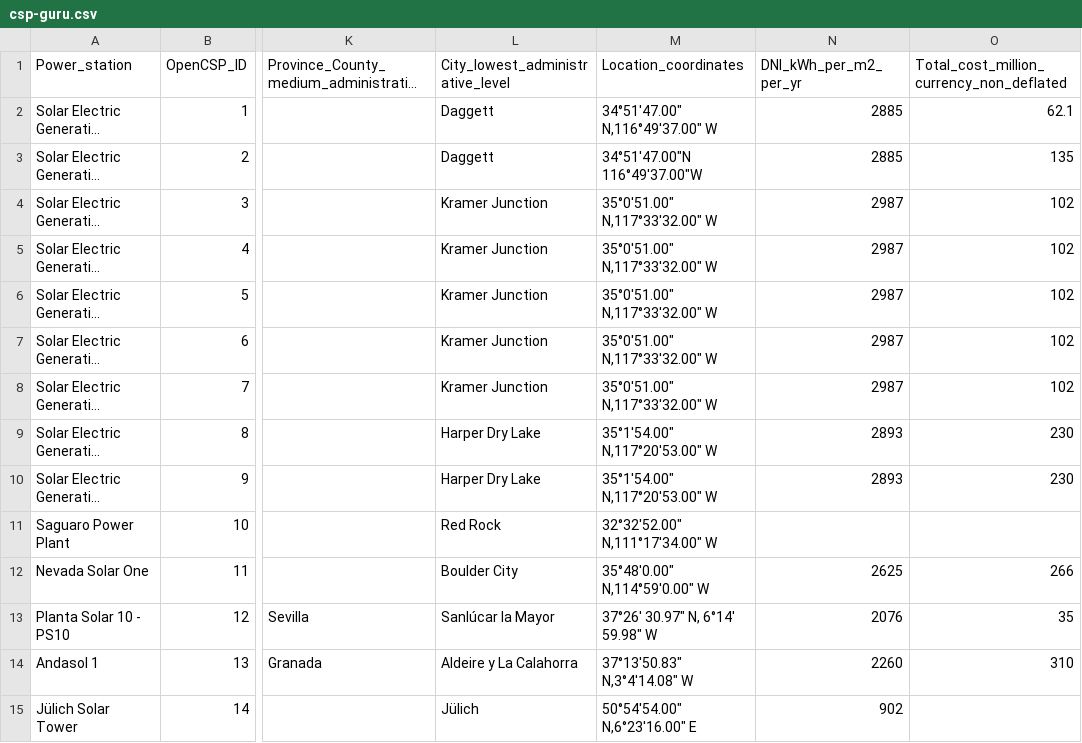
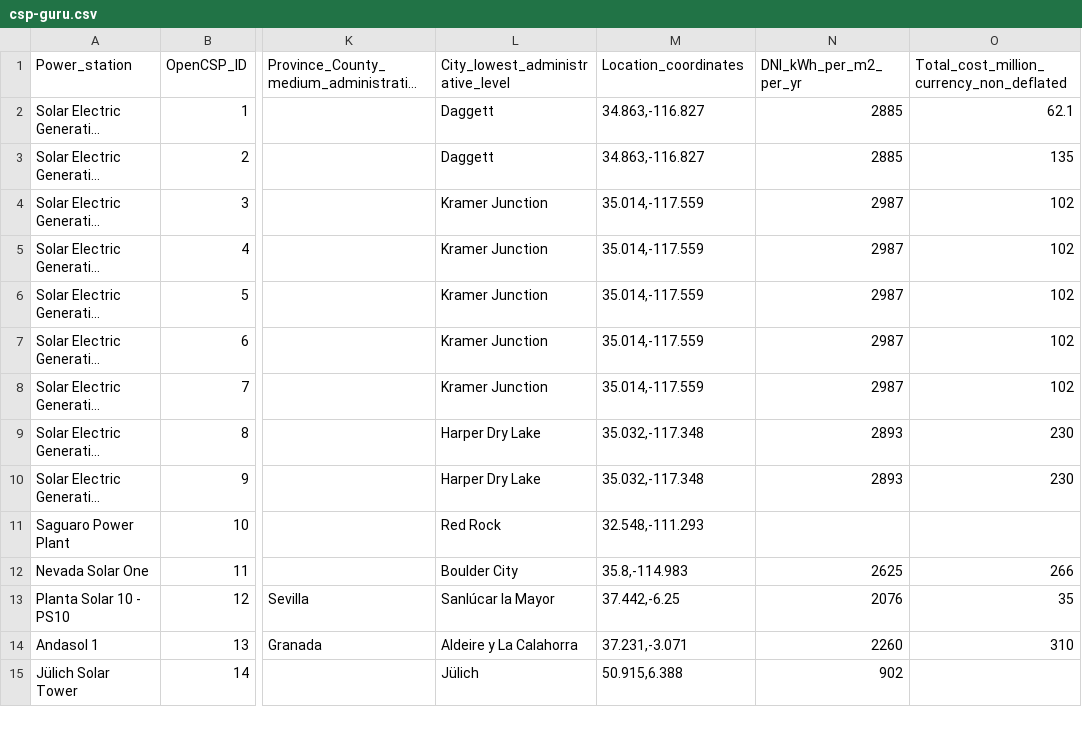
Before and after one commit to repolicy/csp-guru, a CSV file: csp-guru/csp-guru.csv, drawn as a sheet; only a part is shown, gaps mark what is left out; long unchanged cells end in …; the diff covers the shown part only; the diff names each change by its address in the sheet, - before the commit and + after, or states it on an @@ line.

Commit message:
updated coordinates to decimal point

```diff
--- a/csp-guru/csp-guru.csv
+++ b/csp-guru/csp-guru.csv
-M2 (Location_coordinates): 34°51'47.00" N,116°49'37.00" W
+M2 (Location_coordinates): 34.863,-116.827
-M3 (Location_coordinates): 34°51'47.00"N 116°49'37.00"W
+M3 (Location_coordinates): 34.863,-116.827
-M4:M8 (Location_coordinates): 35°0'51.00" N,117°33'32.00" W
+M4:M8 (Location_coordinates): 35.014,-117.559
-M9:M10 (Location_coordinates): 35°1'54.00" N,117°20'53.00" W
+M9:M10 (Location_coordinates): 35.032,-117.348
-M11 (Location_coordinates): 32°32'52.00" N,111°17'34.00" W
+M11 (Location_coordinates): 32.548,-111.293
-M12 (Location_coordinates): 35°48'0.00" N,114°59'0.00" W
+M12 (Location_coordinates): 35.8,-114.983
-M13 (Location_coordinates): 37°26′ 30.97″ N, 6°14′ 59.98″ W
+M13 (Location_coordinates): 37.442,-6.25
-M14 (Location_coordinates): 37°13'50.83" N,3°4'14.08" W
+M14 (Location_coordinates): 37.231,-3.071
-M15 (Location_coordinates): 50°54'54.00" N,6°23'16.00" E
+M15 (Location_coordinates): 50.915,6.388
```
Also changed, not shown: 115 edited cells elsewhere in this file.
